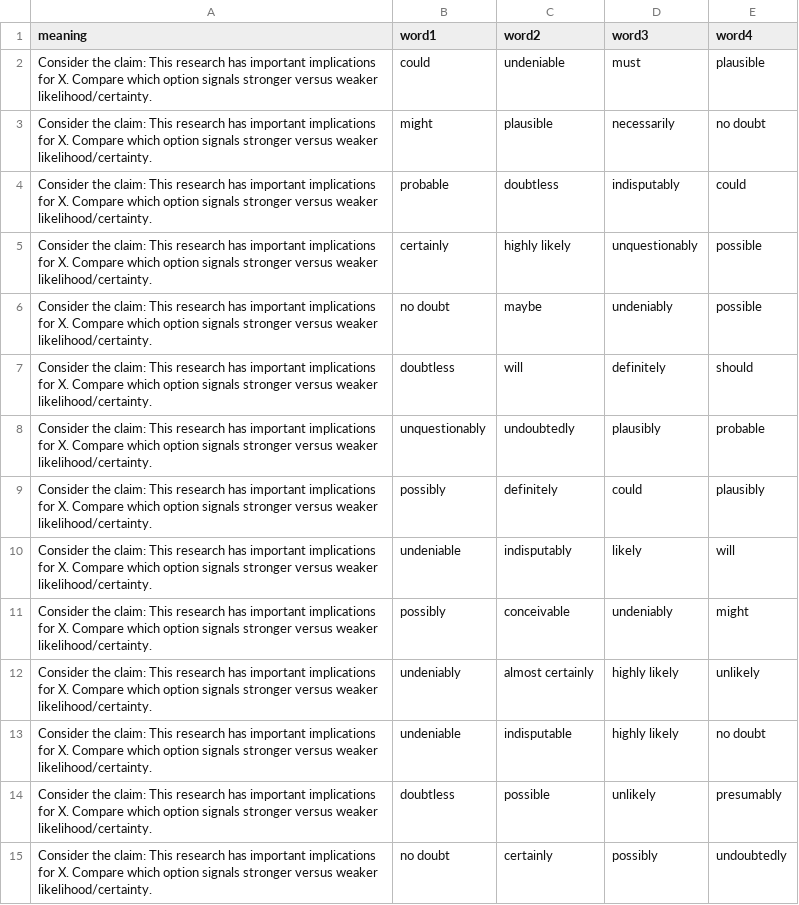
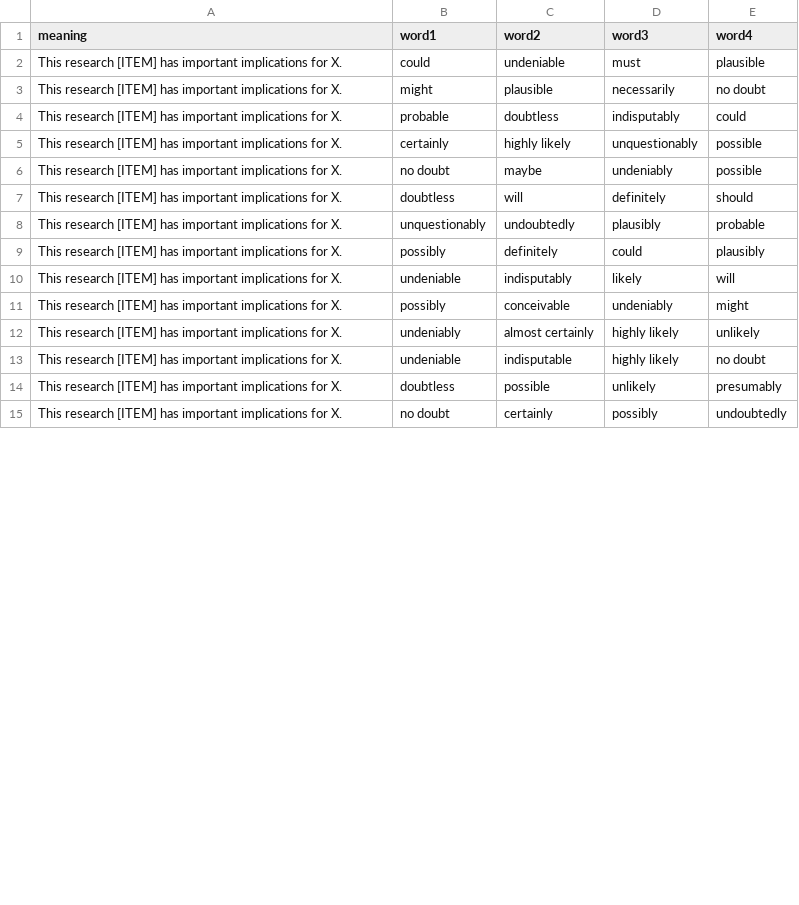
Before and after one commit to hype-busters/hype-busters.github.io, a CSV file: src/data/epistemic-stance/survey1.csv, drawn as a sheet; only a part is shown; the diff covers the shown part only.

Commit message:
Standardize sentence-frame prompts across surveys.
Replace remaining generic instruction meanings with [ITEM]-style sentence frames in surveys 1-4 so all quizzes present options in consistent contextualized phrasing.

```diff
--- a/src/data/epistemic-stance/survey1.csv
+++ b/src/data/epistemic-stance/survey1.csv
@@ -1,15 +1,15 @@
 meaning,word1,word2,word3,word4
-Consider the claim: This research has important implications for X. Compare which option signals stronger versus weaker likelihood/certainty.,could,undeniable,must,plausible
-Consider the claim: This research has important implications for X. Compare which option signals stronger versus weaker likelihood/certainty.,might,plausible,necessarily,no doubt
-Consider the claim: This research has important implications for X. Compare which option signals stronger versus weaker likelihood/certainty.,probable,doubtless,indisputably,could
-Consider the claim: This research has important implications for X. Compare which option signals stronger versus weaker likelihood/certainty.,certainly,highly likely,unquestionably,possible
-Consider the claim: This research has important implications for X. Compare which option signals stronger versus weaker likelihood/certainty.,no doubt,maybe,undeniably,possible
-Consider the claim: This research has important implications for X. Compare which option signals stronger versus weaker likelihood/certainty.,doubtless,will,definitely,should
-Consider the claim: This research has important implications for X. Compare which option signals stronger versus weaker likelihood/certainty.,unquestionably,undoubtedly,plausibly,probable
-Consider the claim: This research has important implications for X. Compare which option signals stronger versus weaker likelihood/certainty.,possibly,definitely,could,plausibly
-Consider the claim: This research has important implications for X. Compare which option signals stronger versus weaker likelihood/certainty.,undeniable,indisputably,likely,will
-Consider the claim: This research has important implications for X. Compare which option signals stronger versus weaker likelihood/certainty.,possibly,conceivable,undeniably,might
-Consider the claim: This research has important implications for X. Compare which option signals stronger versus weaker likelihood/certainty.,undeniably,almost certainly,highly likely,unlikely
-Consider the claim: This research has important implications for X. Compare which option signals stronger versus weaker likelihood/certainty.,undeniable,indisputable,highly likely,no doubt
-Consider the claim: This research has important implications for X. Compare which option signals stronger versus weaker likelihood/certainty.,doubtless,possible,unlikely,presumably
-Consider the claim: This research has important implications for X. Compare which option signals stronger versus weaker likelihood/certainty.,no doubt,certainly,possibly,undoubtedly
+This research [ITEM] has important implications for X.,could,undeniable,must,plausible
+This research [ITEM] has important implications for X.,might,plausible,necessarily,no doubt
+This research [ITEM] has important implications for X.,probable,doubtless,indisputably,could
+This research [ITEM] has important implications for X.,certainly,highly likely,unquestionably,possible
+This research [ITEM] has important implications for X.,no doubt,maybe,undeniably,possible
+This research [ITEM] has important implications for X.,doubtless,will,definitely,should
+This research [ITEM] has important implications for X.,unquestionably,undoubtedly,plausibly,probable
+This research [ITEM] has important implications for X.,possibly,definitely,could,plausibly
+This research [ITEM] has important implications for X.,undeniable,indisputably,likely,will
+This research [ITEM] has important implications for X.,possibly,conceivable,undeniably,might
+This research [ITEM] has important implications for X.,undeniably,almost certainly,highly likely,unlikely
+This research [ITEM] has important implications for X.,undeniable,indisputable,highly likely,no doubt
+This research [ITEM] has important implications for X.,doubtless,possible,unlikely,presumably
+This research [ITEM] has important implications for X.,no doubt,certainly,possibly,undoubtedly
```
Also changed, not shown: 19 edited cells elsewhere in this file, src/data/epistemic-stance/survey2.csv, src/data/epistemic-stance/survey3.csv, 1 other file.
